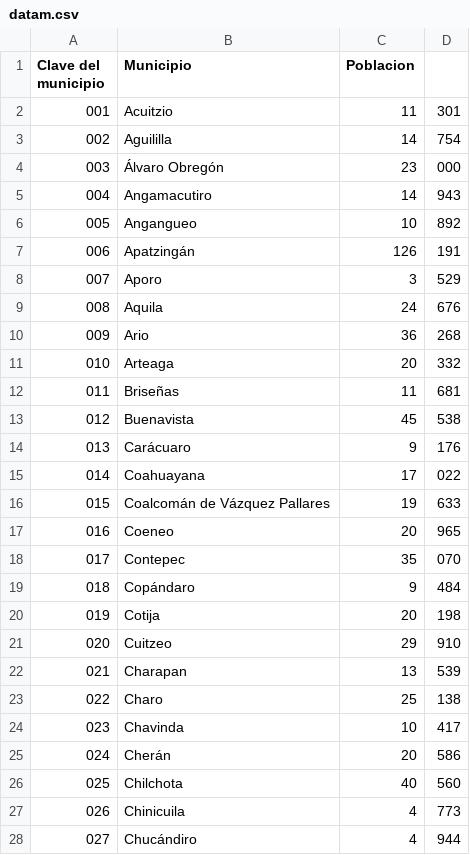
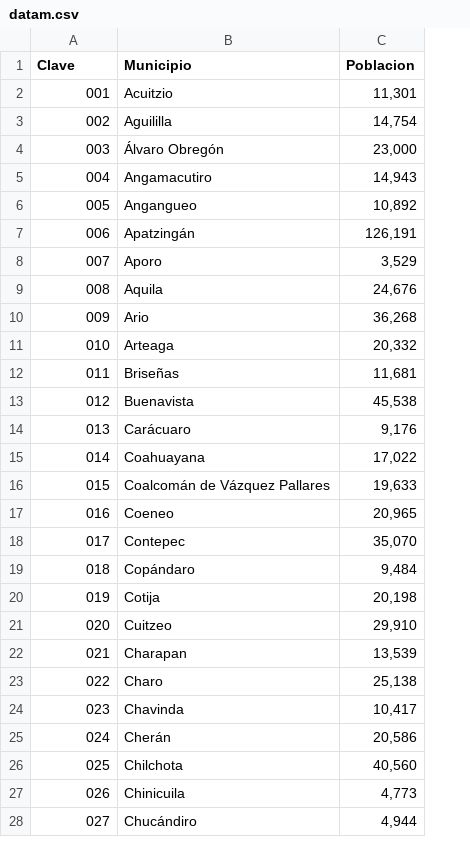
Before and after one commit to DamianSoga/Computacion-I-ejercicios, a CSV file: datam.csv, drawn as a sheet; only a part is shown; the diff covers the shown part only; the diff names each change by its address in the sheet, - before the commit and + after, or states it on an @@ line.

```diff
--- a/datam.csv
+++ b/datam.csv
-column D, rows 2-28: 301 | 754 | 000 | 943 | 892 | 191 | 529 | 676 | 268 | 332 | 681 | 538 | 176 | 022 | 633 | 965 | 070 | 484 | 198 | 910 | 539 | 138 | 417 | 586 | 560 | 773 | 944
-A1: Clave del municipio
+A1: Clave
-C2 (Poblacion): 11
+C2 (Poblacion): 11,301
-C3 (Poblacion): 14
+C3 (Poblacion): 14,754
-C4 (Poblacion): 23
+C4 (Poblacion): 23,000
-C5 (Poblacion): 14
+C5 (Poblacion): 14,943
-C6 (Poblacion): 10
+C6 (Poblacion): 10,892
-C7 (Poblacion): 126
+C7 (Poblacion): 126,191
-C8 (Poblacion): 3
+C8 (Poblacion): 3,529
-C9 (Poblacion): 24
+C9 (Poblacion): 24,676
-C10 (Poblacion): 36
+C10 (Poblacion): 36,268
-C11 (Poblacion): 20
+C11 (Poblacion): 20,332
-C12 (Poblacion): 11
+C12 (Poblacion): 11,681
-C13 (Poblacion): 45
+C13 (Poblacion): 45,538
-C14 (Poblacion): 9
+C14 (Poblacion): 9,176
-C15 (Poblacion): 17
+C15 (Poblacion): 17,022
-C16 (Poblacion): 19
+C16 (Poblacion): 19,633
-C17 (Poblacion): 20
+C17 (Poblacion): 20,965
-C18 (Poblacion): 35
+C18 (Poblacion): 35,070
-C19 (Poblacion): 9
+C19 (Poblacion): 9,484
-C20 (Poblacion): 20
+C20 (Poblacion): 20,198
-C21 (Poblacion): 29
+C21 (Poblacion): 29,910
-C22 (Poblacion): 13
+C22 (Poblacion): 13,539
-C23 (Poblacion): 25
+C23 (Poblacion): 25,138
-C24 (Poblacion): 10
+C24 (Poblacion): 10,417
-C25 (Poblacion): 20
+C25 (Poblacion): 20,586
-C26 (Poblacion): 40
+C26 (Poblacion): 40,560
-C27 (Poblacion): 4
+C27 (Poblacion): 4,773
-C28 (Poblacion): 4
+C28 (Poblacion): 4,944
```
Also changed, not shown: 86 edited cells elsewhere in this file, 1 other file.
